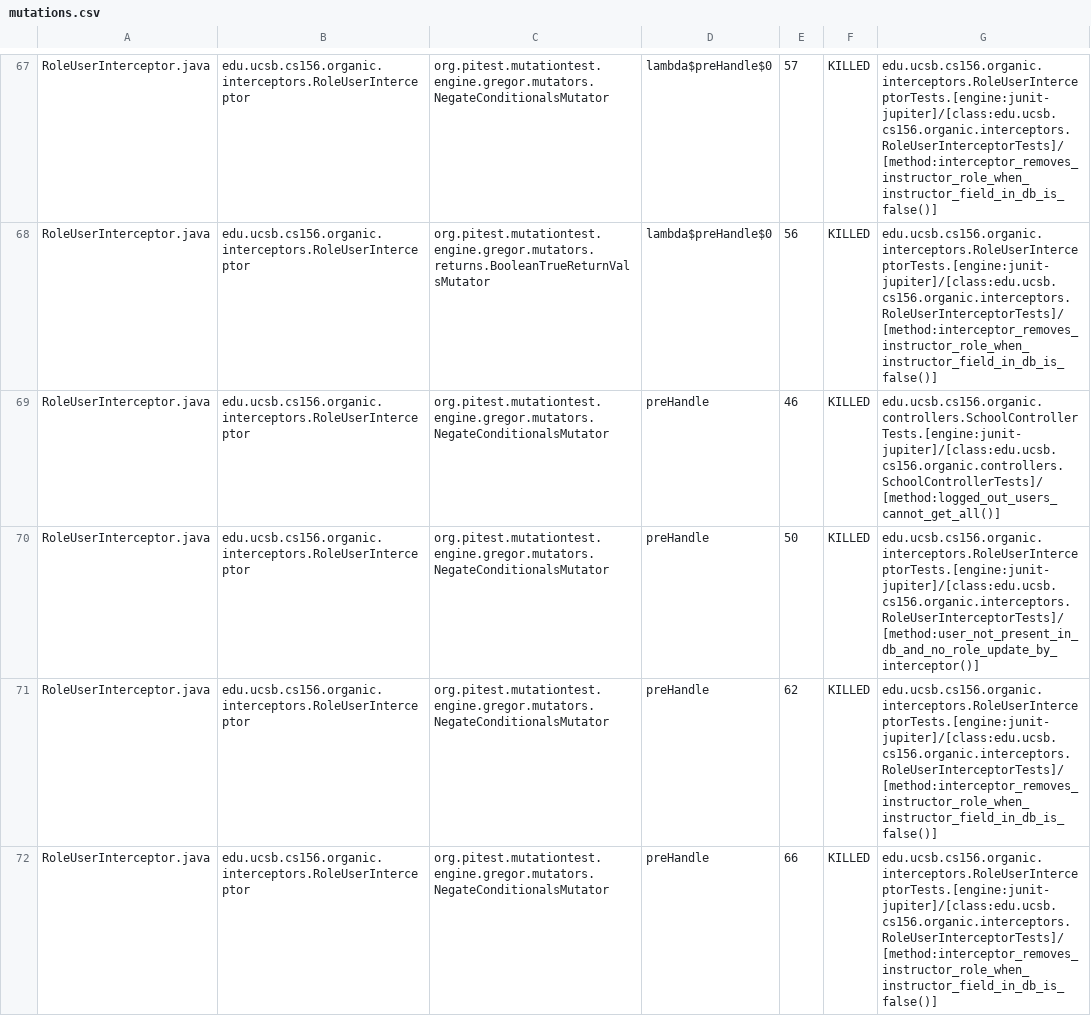
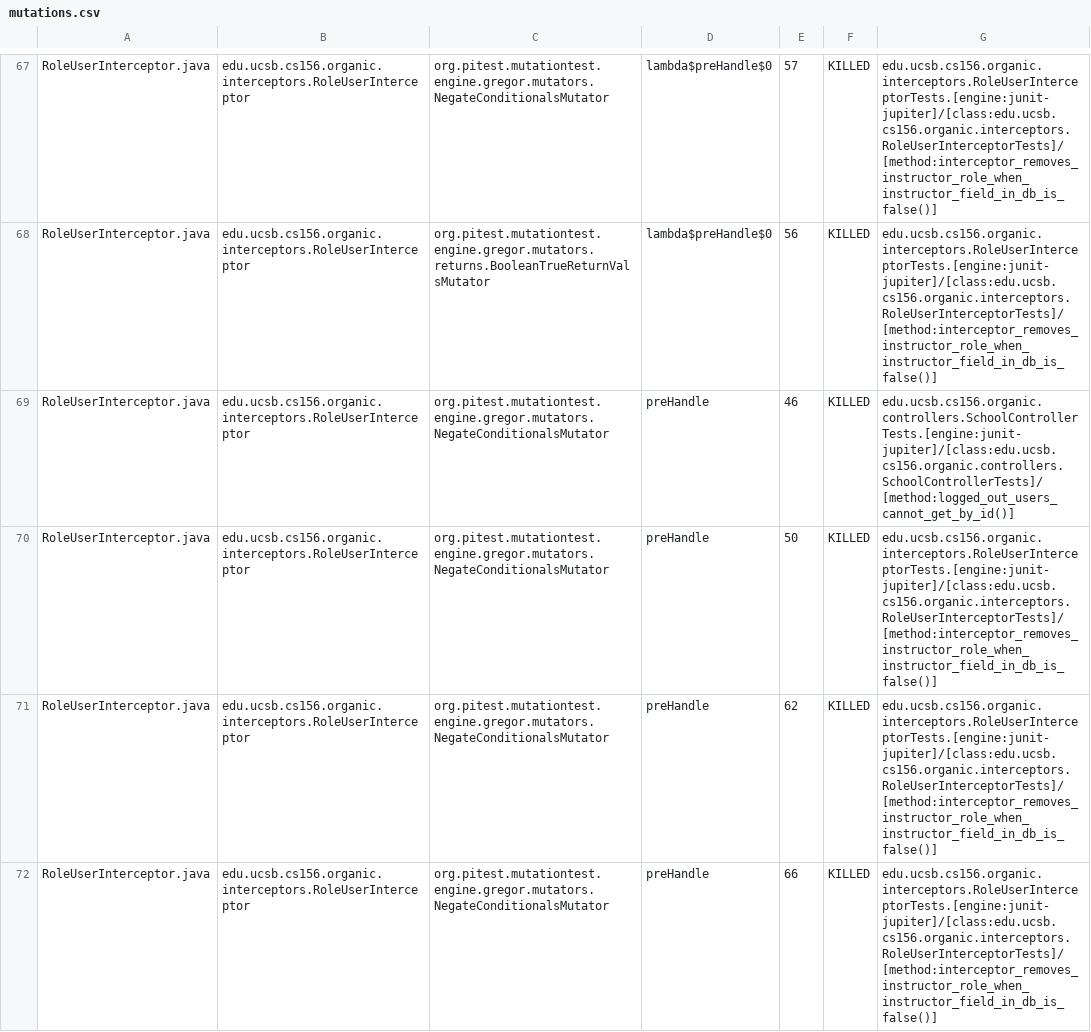
Before and after one commit to ucsb-cs156-s24/proj-organic-s24-5pm-2, a CSV file: prs/35/pitest/mutations.csv, drawn as a sheet; only a part is shown, gaps mark what is left out; the diff covers the shown part only.

Commit message:
Deploying to gh-pages from @ ucsb-cs156-s24/proj-organic-s24-5pm-2@31f504582b9715b77706861cc62cff4f4be7d235 🚀

```diff
--- a/prs/35/pitest/mutations.csv
+++ b/prs/35/pitest/mutations.csv
@@ -68,4 +68,4 @@ RoleUserInterceptor.java,edu.ucsb.cs156.organic.interceptors.RoleUserInterceptor
 RoleUserInterceptor.java,edu.ucsb.cs156.organic.interceptors.RoleUserInterceptor,org.pitest.mutationtest.engine.gregor.mutators.returns.BooleanTrueReturnValsMutator,lambda$preHandle$0,56,KILLED,edu.ucsb.cs156.organic.interceptors.RoleUserInterceptorTests.[engine:junit-jupiter]/[class:edu.ucsb.cs156.organic.interceptors.RoleUserInterceptorTests]/[method:interceptor_removes_instructor_role_when_instructor_field_in_db_is_false()]
-RoleUserInterceptor.java,edu.ucsb.cs156.organic.interceptors.RoleUserInterceptor,org.pitest.mutationtest.engine.gregor.mutators.NegateConditionalsMutator,preHandle,46,KILLED,edu.ucsb.cs156.organic.controllers.SchoolControllerTests.[engine:junit-jupiter]/[class:edu.ucsb.cs156.organic.controllers.SchoolControllerTests]/[method:logged_out_users_cannot_get_all()]
-RoleUserInterceptor.java,edu.ucsb.cs156.organic.interceptors.RoleUserInterceptor,org.pitest.mutationtest.engine.gregor.mutators.NegateConditionalsMutator,preHandle,50,KILLED,edu.ucsb.cs156.organic.interceptors.RoleUserInterceptorTests.[engine:junit-jupiter]/[class:edu.ucsb.cs156.organic.interceptors.RoleUserInterceptorTests]/[method:user_not_present_in_db_and_no_role_update_by_interceptor()]
+RoleUserInterceptor.java,edu.ucsb.cs156.organic.interceptors.RoleUserInterceptor,org.pitest.mutationtest.engine.gregor.mutators.NegateConditionalsMutator,preHandle,46,KILLED,edu.ucsb.cs156.organic.controllers.SchoolControllerTests.[engine:junit-jupiter]/[class:edu.ucsb.cs156.organic.controllers.SchoolControllerTests]/[method:logged_out_users_cannot_get_by_id()]
+RoleUserInterceptor.java,edu.ucsb.cs156.organic.interceptors.RoleUserInterceptor,org.pitest.mutationtest.engine.gregor.mutators.NegateConditionalsMutator,preHandle,50,KILLED,edu.ucsb.cs156.organic.interceptors.RoleUserInterceptorTests.[engine:junit-jupiter]/[class:edu.ucsb.cs156.organic.interceptors.RoleUserInterceptorTests]/[method:interceptor_removes_instructor_role_when_instructor_field_in_db_is_false()]
 RoleUserInterceptor.java,edu.ucsb.cs156.organic.interceptors.RoleUserInterceptor,org.pitest.mutationtest.engine.gregor.mutators.NegateConditionalsMutator,preHandle,62,KILLED,edu.ucsb.cs156.organic.interceptors.RoleUserInterceptorTests.[engine:junit-jupiter]/[class:edu.ucsb.cs156.organic.interceptors.RoleUserInterceptorTests]/[method:interceptor_removes_instructor_role_when_instructor_field_in_db_is_false()]
```
Also changed, not shown: 4 edited cells elsewhere in this file, 17 other files.
